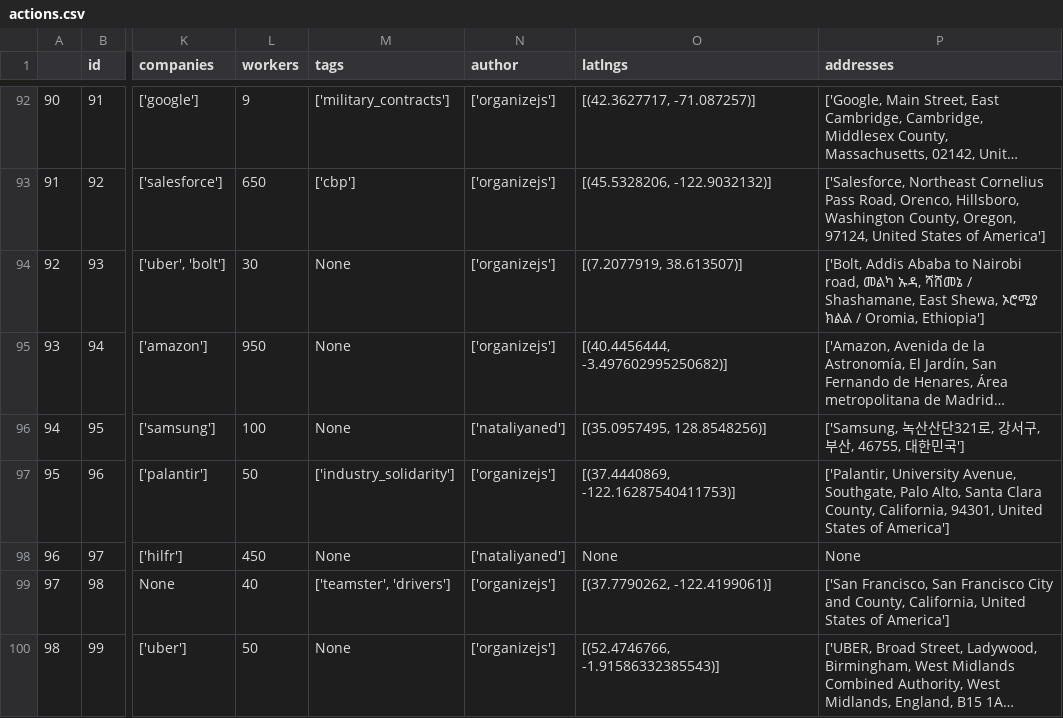
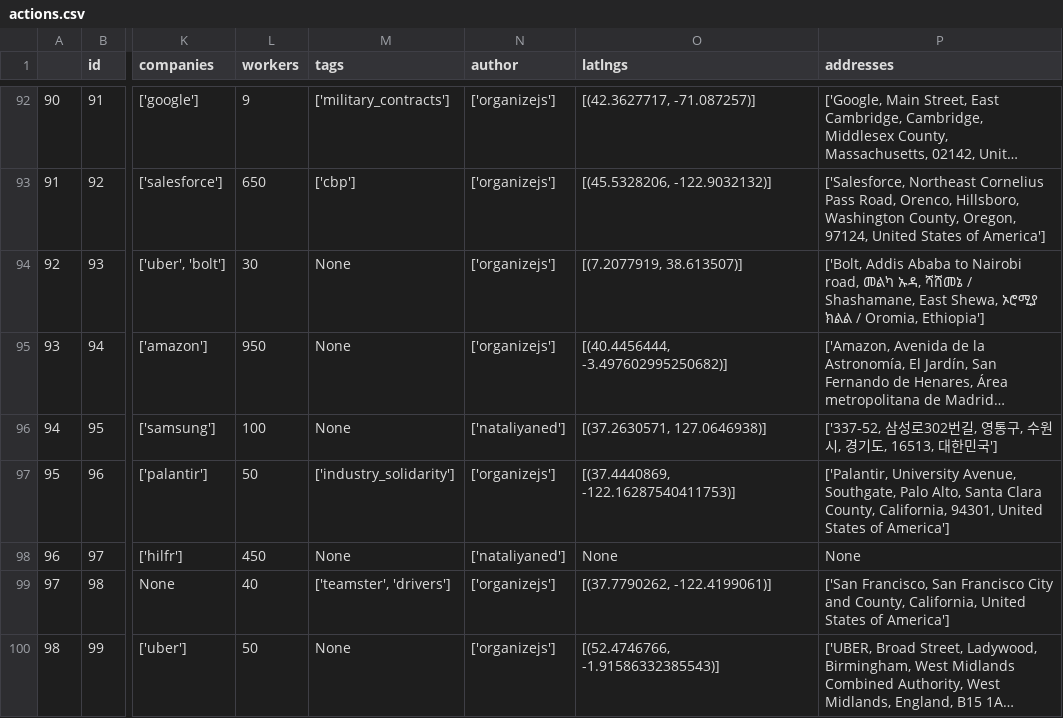
Before and after one commit to collective-action/tech, a CSV file: actions.csv, drawn as a sheet; only a part is shown, gaps mark what is left out; long unchanged cells end in …; the diff names each change by its address in the sheet, - before the commit and + after, or states it on an @@ line.

```diff
--- a/actions.csv
+++ b/actions.csv
-O96 (latlngs): [(35.0957495, 128.8548256)]
+O96 (latlngs): [(37.2630571, 127.0646938)]
-P96 (addresses): ['Samsung, 녹산산단321로, 강서구, 부산, 46755, 대한민국…
+P96 (addresses): ['337-52, 삼성로302번길, 영통구, 수원시, 경기도, 16513, 대한민국…
```
Also changed, not shown: 3 other files.
